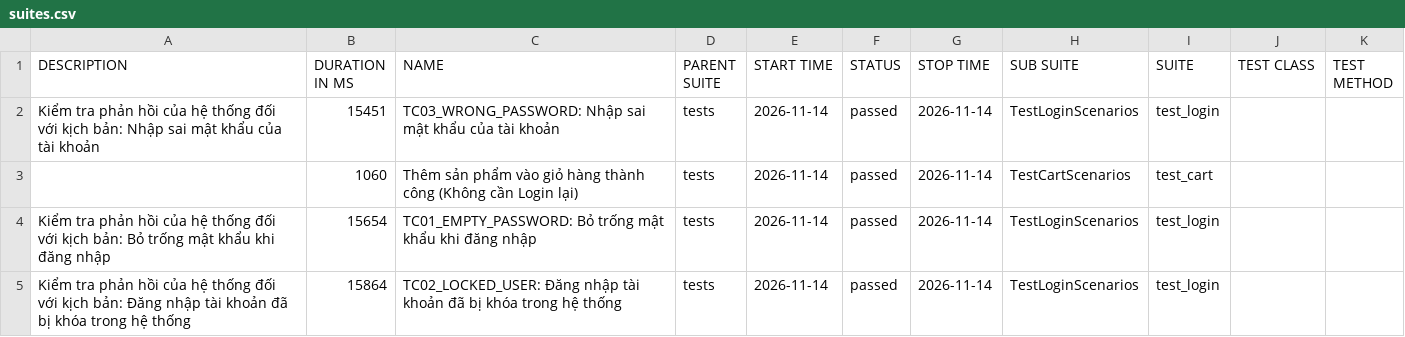
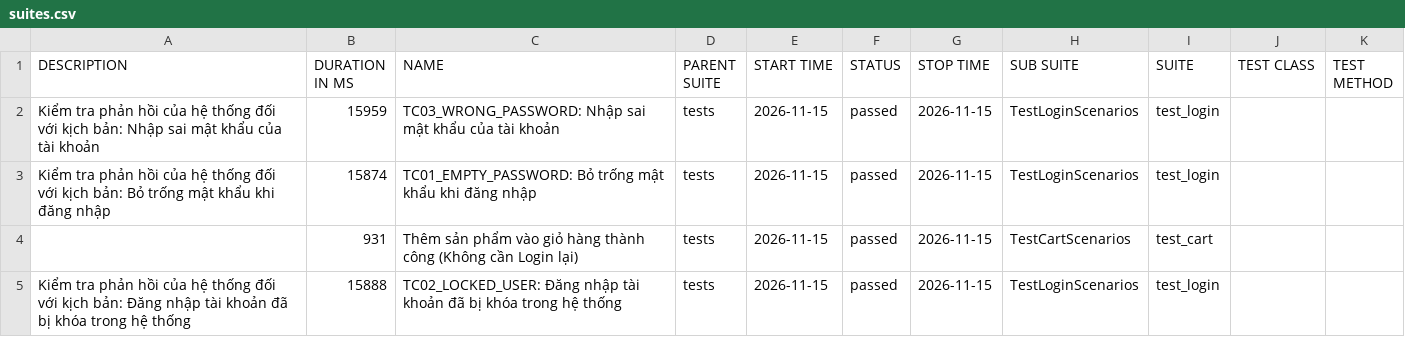
Before and after one commit to QuangHao2511/Project-Automation-Test, a CSV file: data/suites.csv, drawn as a sheet.

```diff
--- a/data/suites.csv
+++ b/data/suites.csv
@@ -1,5 +1,5 @@
 "DESCRIPTION","DURATION IN MS","NAME","PARENT SUITE","START TIME","STATUS","STOP TIME","SUB SUITE","SUITE","TEST CLASS","TEST METHOD"
-"Kiểm tra phản hồi của hệ thống đối với kịch bản: Nhập sai mật khẩu của tài khoản","15451","TC03_WRONG_PASSWORD: Nhập sai mật khẩu của tài khoản","tests","2026-11-14","passed","2026-11-14","TestLoginScenarios","test_login","",""
-"","1060","Thêm sản phẩm vào giỏ hàng thành công (Không cần Login lại)","tests","2026-11-14","passed","2026-11-14","TestCartScenarios","test_cart","",""
-"Kiểm tra phản hồi của hệ thống đối với kịch bản: Bỏ trống mật khẩu khi đăng nhập","15654","TC01_EMPTY_PASSWORD: Bỏ trống mật khẩu khi đăng nhập","tests","2026-11-14","passed","2026-11-14","TestLoginScenarios","test_login","",""
-"Kiểm tra phản hồi của hệ thống đối với kịch bản: Đăng nhập tài khoản đã bị khóa trong hệ thống","15864","TC02_LOCKED_USER: Đăng nhập tài khoản đã bị khóa trong hệ thống","tests","2026-11-14","passed","2026-11-14","TestLoginScenarios","test_login","",""
+"Kiểm tra phản hồi của hệ thống đối với kịch bản: Nhập sai mật khẩu của tài khoản","15959","TC03_WRONG_PASSWORD: Nhập sai mật khẩu của tài khoản","tests","2026-11-15","passed","2026-11-15","TestLoginScenarios","test_login","",""
+"Kiểm tra phản hồi của hệ thống đối với kịch bản: Bỏ trống mật khẩu khi đăng nhập","15874","TC01_EMPTY_PASSWORD: Bỏ trống mật khẩu khi đăng nhập","tests","2026-11-15","passed","2026-11-15","TestLoginScenarios","test_login","",""
+"","931","Thêm sản phẩm vào giỏ hàng thành công (Không cần Login lại)","tests","2026-11-15","passed","2026-11-15","TestCartScenarios","test_cart","",""
+"Kiểm tra phản hồi của hệ thống đối với kịch bản: Đăng nhập tài khoản đã bị khóa trong hệ thống","15888","TC02_LOCKED_USER: Đăng nhập tài khoản đã bị khóa trong hệ thống","tests","2026-11-15","passed","2026-11-15","TestLoginScenarios","test_login","",""
```
Also changed, not shown: 22 other files.
